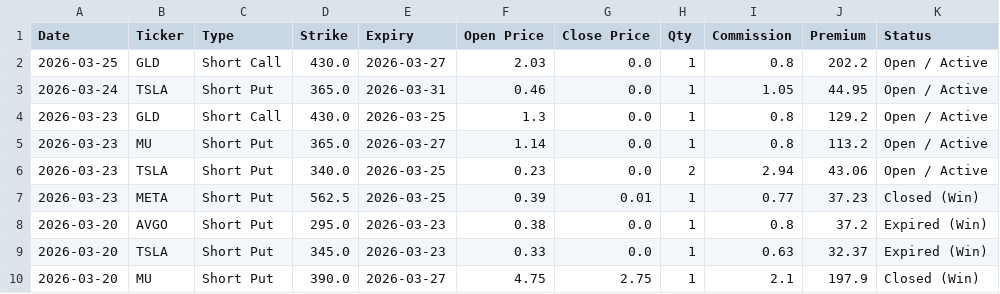
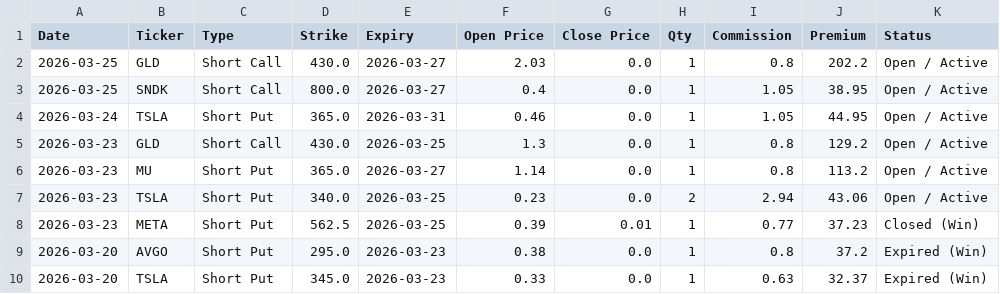
Before and after one commit to wongtszzz/lucky-lab, a CSV file: lucky_ledger.csv, drawn as a sheet; only a part is shown; the shorter side is filled out with more unchanged rows.

Commit message:
Ledger Auto-Sync: 2026-03-25 14:53:22

```diff
--- a/lucky_ledger.csv
+++ b/lucky_ledger.csv
@@ -2,2 +2,3 @@ Date,Ticker,Type,Strike,Expiry,Open Price,Close Price,Qty,Commission,Premium,Sta
 2026-03-25,GLD,Short Call,430.0,2026-03-27,2.03,0.0,1,0.8,202.2,Open / Active
+2026-03-25,SNDK,Short Call,800.0,2026-03-27,0.4,0.0,1,1.05,38.95,Open / Active
 2026-03-24,TSLA,Short Put,365.0,2026-03-31,0.46,0.0,1,1.05,44.95,Open / Active
```
